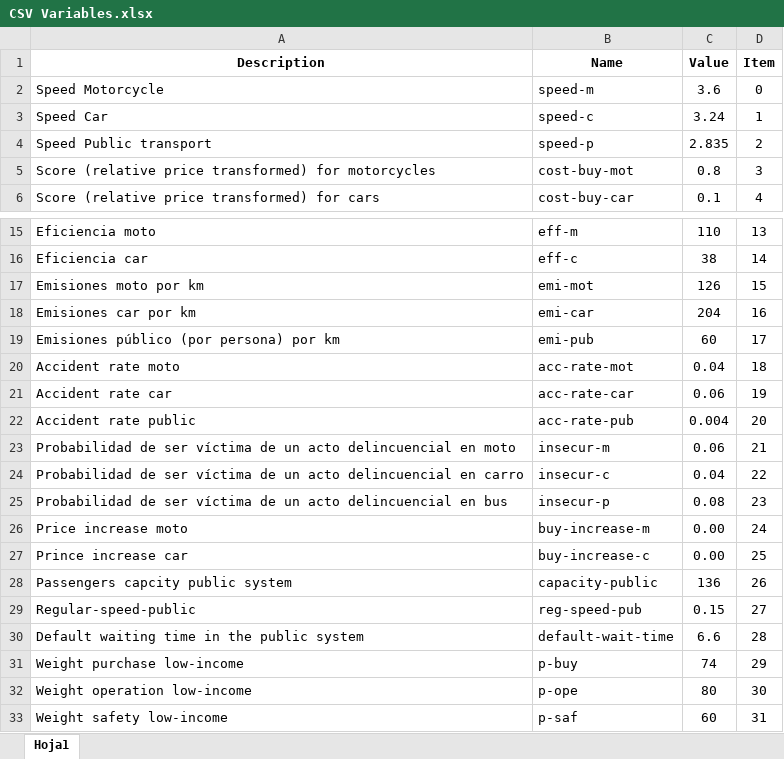
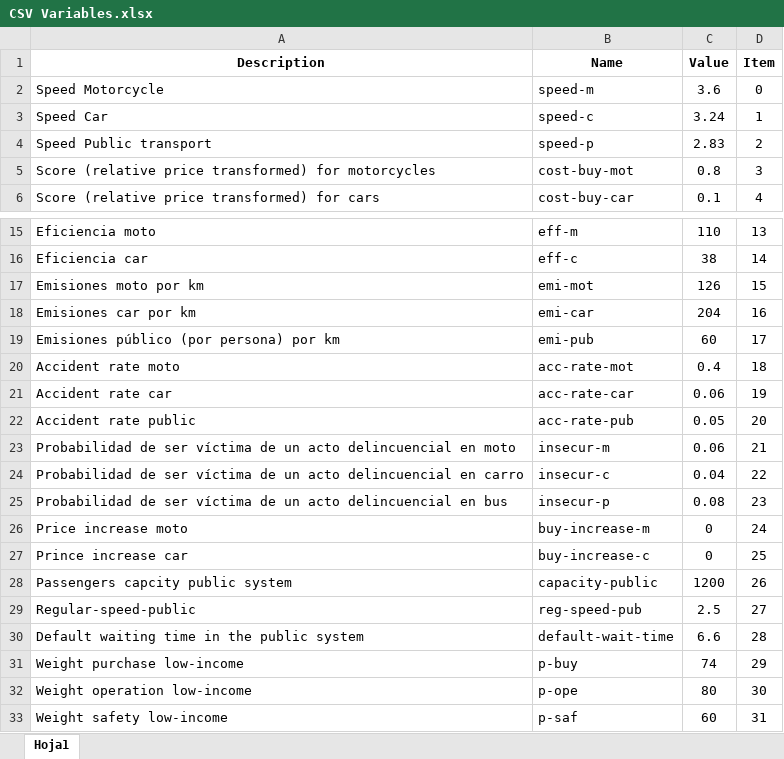
Before and after one commit to maxmalikov/Cali-Transport-Sim, an Excel workbook: Netlogo/CSV Variables.xlsx, sheet Hoja1, drawn as a sheet; only a part is shown, gaps mark what is left out; values as stored, in another font and other column widths than the file's, no borders; the diff names each change by its address in the sheet, - before the commit and + after, or states it on an @@ line.

```diff
--- a/Netlogo/CSV Variables.xlsx (sheet Hoja1)
+++ b/Netlogo/CSV Variables.xlsx (sheet Hoja1)
-C4 (Value): 2.835
+C4 (Value): 2.83
-C20 (Value): 0.04
+C20 (Value): 0.4
-C22 (Value): 0.004
+C22 (Value): 0.05
-C26:C27 (Value): 0.00
+C26:C27 (Value): 0
-C28 (Value): 136
+C28 (Value): 1200
-C29 (Value): 0.15
+C29 (Value): 2.5
```
Also changed, not shown: 4 other files.
